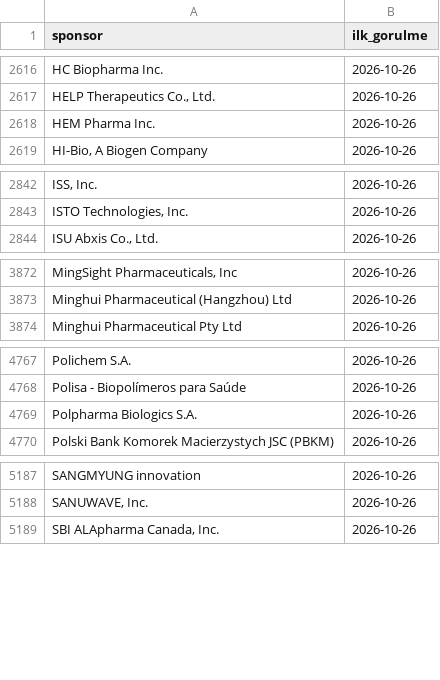
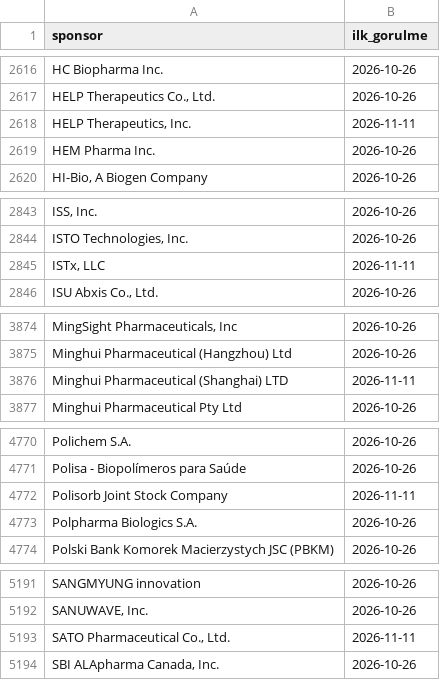
Before and after one commit to senoldak/rasathane, a CSV file: biOF/rasathane/veri/eslesmeyen_sponsorlar.csv, drawn as a sheet; only a part is shown, gaps mark what is left out; the diff covers the shown part only; the diff names each change by its address in the sheet, - before the commit and + after, or states it on an @@ line.

Commit message:
biOF: rasathane durumu güncellendi (sabah) [skip ci]

```diff
--- a/biOF/rasathane/veri/eslesmeyen_sponsorlar.csv
+++ b/biOF/rasathane/veri/eslesmeyen_sponsorlar.csv
+row 2618: HELP Therapeutics, Inc. | 2026-11-11
+row 2845: ISTx, LLC | 2026-11-11
+row 3876: Minghui Pharmaceutical (Shanghai) LTD | 2026-11-11
+row 4772: Polisorb Joint Stock Company | 2026-11-11
+row 5193: SATO Pharmaceutical Co., Ltd. | 2026-11-11
```
Also changed, not shown: 1 added row elsewhere in this file, biOF/rasathane/veri/gonderilen_kartlar.csv, 2 other files.
